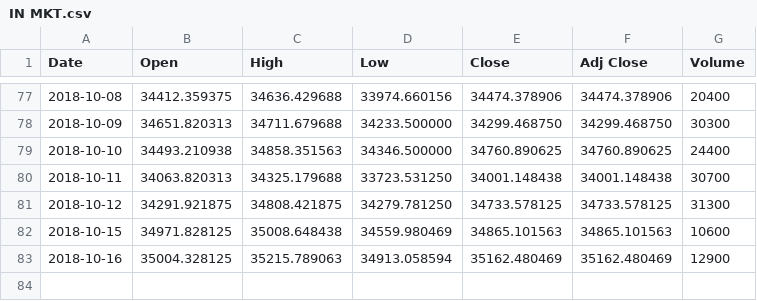
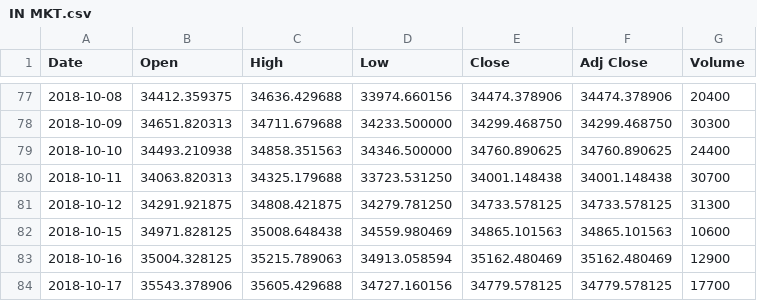
Before and after one commit to kbr18/Project, a CSV file: IN MKT.csv, drawn as a sheet; only a part is shown, gaps mark what is left out; the diff names each change by its address in the sheet, - before the commit and + after, or states it on an @@ line.

```diff
--- a/IN MKT.csv
+++ b/IN MKT.csv
+row 84: 2018-10-17 | 35543.378906 | 35605.429688 | 34727.160156 | 34779.578125 | 34779.578125 | 17700
```
Also changed, not shown: IN RF.csv, JP RF.csv, 2 other files.
